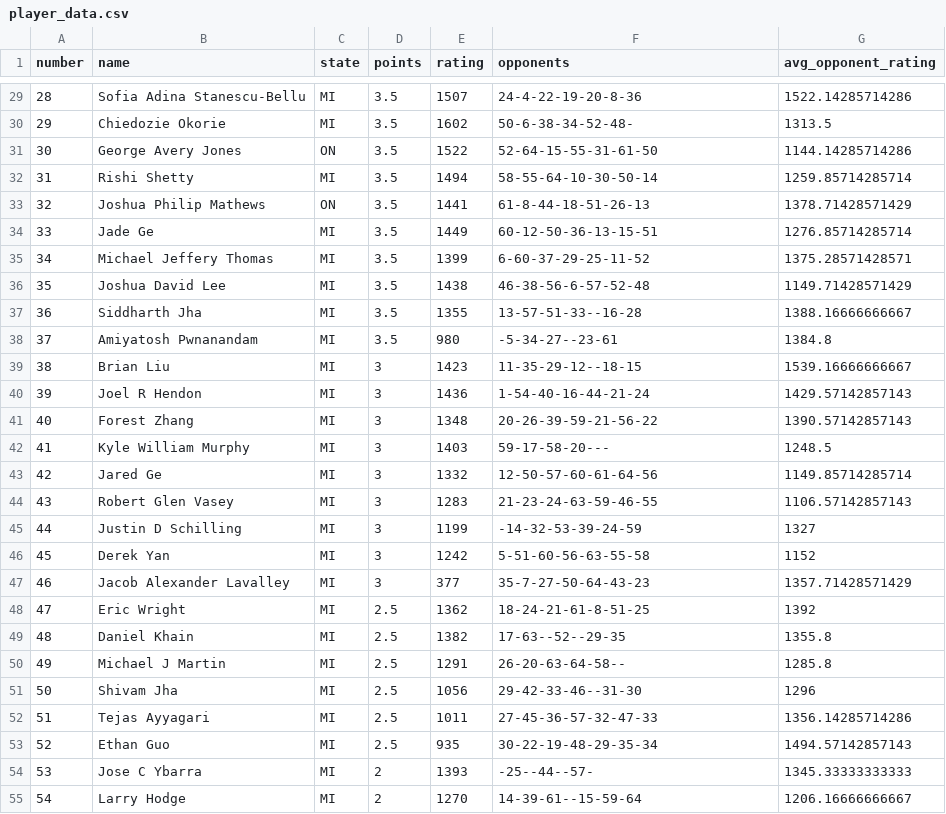
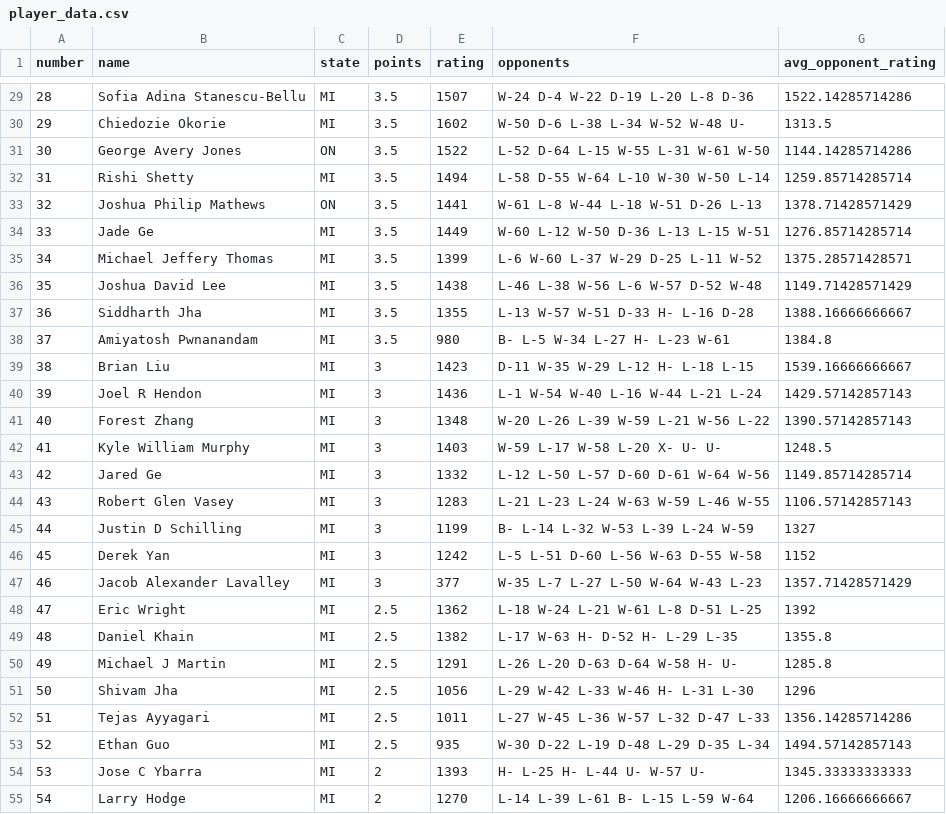
Before and after one commit to DylanGoldJ/607-Project-1, a CSV file: player_data.csv, drawn as a sheet; only a part is shown, gaps mark what is left out; the diff covers the shown part only.

```diff
--- a/player_data.csv
+++ b/player_data.csv
@@ -29,27 +29,27 @@
-28,"Sofia Adina Stanescu-Bellu","MI",3.5,1507,"24-4-22-19-20-8-36",1522.14285714286
-29,"Chiedozie Okorie","MI",3.5,1602,"50-6-38-34-52-48-",1313.5
-30,"George Avery Jones","ON",3.5,1522,"52-64-15-55-31-61-50",1144.14285714286
-31,"Rishi Shetty","MI",3.5,1494,"58-55-64-10-30-50-14",1259.85714285714
-32,"Joshua Philip Mathews","ON",3.5,1441,"61-8-44-18-51-26-13",1378.71428571429
-33,"Jade Ge","MI",3.5,1449,"60-12-50-36-13-15-51",1276.85714285714
-34,"Michael Jeffery Thomas","MI",3.5,1399,"6-60-37-29-25-11-52",1375.28571428571
-35,"Joshua David Lee","MI",3.5,1438,"46-38-56-6-57-52-48",1149.71428571429
-36,"Siddharth Jha","MI",3.5,1355,"13-57-51-33--16-28",1388.16666666667
-37,"Amiyatosh Pwnanandam","MI",3.5,980,"-5-34-27--23-61",1384.8
-38,"Brian Liu","MI",3,1423,"11-35-29-12--18-15",1539.16666666667
-39,"Joel R Hendon","MI",3,1436,"1-54-40-16-44-21-24",1429.57142857143
-40,"Forest Zhang","MI",3,1348,"20-26-39-59-21-56-22",1390.57142857143
-41,"Kyle William Murphy","MI",3,1403,"59-17-58-20---",1248.5
-42,"Jared Ge","MI",3,1332,"12-50-57-60-61-64-56",1149.85714285714
-43,"Robert Glen Vasey","MI",3,1283,"21-23-24-63-59-46-55",1106.57142857143
-44,"Justin D Schilling","MI",3,1199,"-14-32-53-39-24-59",1327
-45,"Derek Yan","MI",3,1242,"5-51-60-56-63-55-58",1152
-46,"Jacob Alexander Lavalley","MI",3,377,"35-7-27-50-64-43-23",1357.71428571429
-47,"Eric Wright","MI",2.5,1362,"18-24-21-61-8-51-25",1392
-48,"Daniel Khain","MI",2.5,1382,"17-63--52--29-35",1355.8
-49,"Michael J Martin","MI",2.5,1291,"26-20-63-64-58--",1285.8
-50,"Shivam Jha","MI",2.5,1056,"29-42-33-46--31-30",1296
-51,"Tejas Ayyagari","MI",2.5,1011,"27-45-36-57-32-47-33",1356.14285714286
-52,"Ethan Guo","MI",2.5,935,"30-22-19-48-29-35-34",1494.57142857143
-53,"Jose C Ybarra","MI",2,1393,"-25--44--57-",1345.33333333333
-54,"Larry Hodge","MI",2,1270,"14-39-61--15-59-64",1206.16666666667
+28,"Sofia Adina Stanescu-Bellu","MI",3.5,1507,"W-24 D-4 W-22 D-19 L-20 L-8 D-36",1522.14285714286
+29,"Chiedozie Okorie","MI",3.5,1602,"W-50 D-6 L-38 L-34 W-52 W-48 U-",1313.5
+30,"George Avery Jones","ON",3.5,1522,"L-52 D-64 L-15 W-55 L-31 W-61 W-50",1144.14285714286
+31,"Rishi Shetty","MI",3.5,1494,"L-58 D-55 W-64 L-10 W-30 W-50 L-14",1259.85714285714
+32,"Joshua Philip Mathews","ON",3.5,1441,"W-61 L-8 W-44 L-18 W-51 D-26 L-13",1378.71428571429
+33,"Jade Ge","MI",3.5,1449,"W-60 L-12 W-50 D-36 L-13 L-15 W-51",1276.85714285714
+34,"Michael Jeffery Thomas","MI",3.5,1399,"L-6 W-60 L-37 W-29 D-25 L-11 W-52",1375.28571428571
+35,"Joshua David Lee","MI",3.5,1438,"L-46 L-38 W-56 L-6 W-57 D-52 W-48",1149.71428571429
+36,"Siddharth Jha","MI",3.5,1355,"L-13 W-57 W-51 D-33 H- L-16 D-28",1388.16666666667
+37,"Amiyatosh Pwnanandam","MI",3.5,980,"B- L-5 W-34 L-27 H- L-23 W-61",1384.8
+38,"Brian Liu","MI",3,1423,"D-11 W-35 W-29 L-12 H- L-18 L-15",1539.16666666667
+39,"Joel R Hendon","MI",3,1436,"L-1 W-54 W-40 L-16 W-44 L-21 L-24",1429.57142857143
+40,"Forest Zhang","MI",3,1348,"W-20 L-26 L-39 W-59 L-21 W-56 L-22",1390.57142857143
+41,"Kyle William Murphy","MI",3,1403,"W-59 L-17 W-58 L-20 X- U- U-",1248.5
+42,"Jared Ge","MI",3,1332,"L-12 L-50 L-57 D-60 D-61 W-64 W-56",1149.85714285714
+43,"Robert Glen Vasey","MI",3,1283,"L-21 L-23 L-24 W-63 W-59 L-46 W-55",1106.57142857143
+44,"Justin D Schilling","MI",3,1199,"B- L-14 L-32 W-53 L-39 L-24 W-59",1327
+45,"Derek Yan","MI",3,1242,"L-5 L-51 D-60 L-56 W-63 D-55 W-58",1152
+46,"Jacob Alexander Lavalley","MI",3,377,"W-35 L-7 L-27 L-50 W-64 W-43 L-23",1357.71428571429
+47,"Eric Wright","MI",2.5,1362,"L-18 W-24 L-21 W-61 L-8 D-51 L-25",1392
+48,"Daniel Khain","MI",2.5,1382,"L-17 W-63 H- D-52 H- L-29 L-35",1355.8
+49,"Michael J Martin","MI",2.5,1291,"L-26 L-20 D-63 D-64 W-58 H- U-",1285.8
+50,"Shivam Jha","MI",2.5,1056,"L-29 W-42 L-33 W-46 H- L-31 L-30",1296
+51,"Tejas Ayyagari","MI",2.5,1011,"L-27 W-45 L-36 W-57 L-32 D-47 L-33",1356.14285714286
+52,"Ethan Guo","MI",2.5,935,"W-30 D-22 L-19 D-48 L-29 D-35 L-34",1494.57142857143
+53,"Jose C Ybarra","MI",2,1393,"H- L-25 H- L-44 U- W-57 U-",1345.33333333333
+54,"Larry Hodge","MI",2,1270,"L-14 L-39 L-61 B- L-15 L-59 W-64",1206.16666666667
```
Also changed, not shown: 37 edited cells elsewhere in this file, 1 other file.
